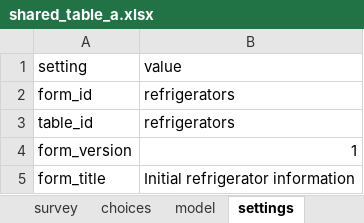
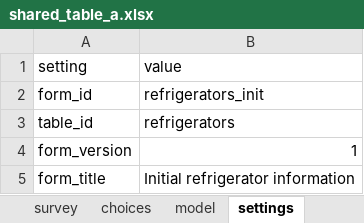
Before and after one commit to angshu/formidable-android-client, an Excel workbook: formidable-client/assets/opendatakit.collect2/form-files/shared_table_a/shared_table_a.xlsx, sheet settings, drawn as a sheet; values as stored, in another font and other column widths than the file's, no borders; the diff names each change by its address in the sheet, - before the commit and + after, or states it on an @@ line.

```diff
--- a/formidable-client/assets/opendatakit.collect2/form-files/shared_table_a/shared_table_a.xlsx (sheet settings)
+++ b/formidable-client/assets/opendatakit.collect2/form-files/shared_table_a/shared_table_a.xlsx (sheet settings)
-B2: refrigerators
+B2: refrigerators_init
```
Also changed, not shown: formidable-client/assets/opendatakit.collect2/form-files/IMNCI/IMNCI.xlsx, formidable-client/assets/opendatakit.collect2/form-files/breathcounter/breathcounter.xlsx, 33 other files.
